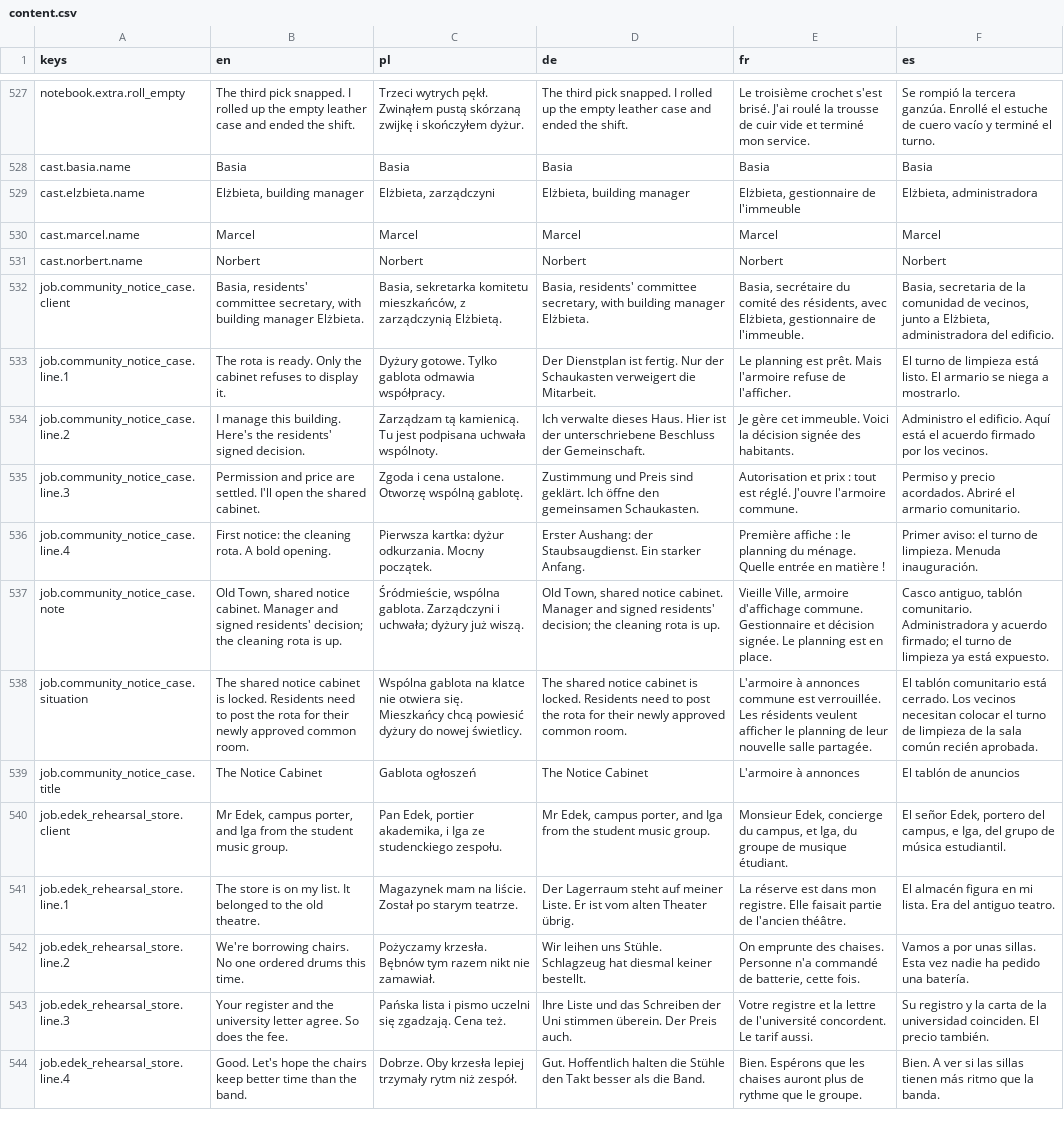
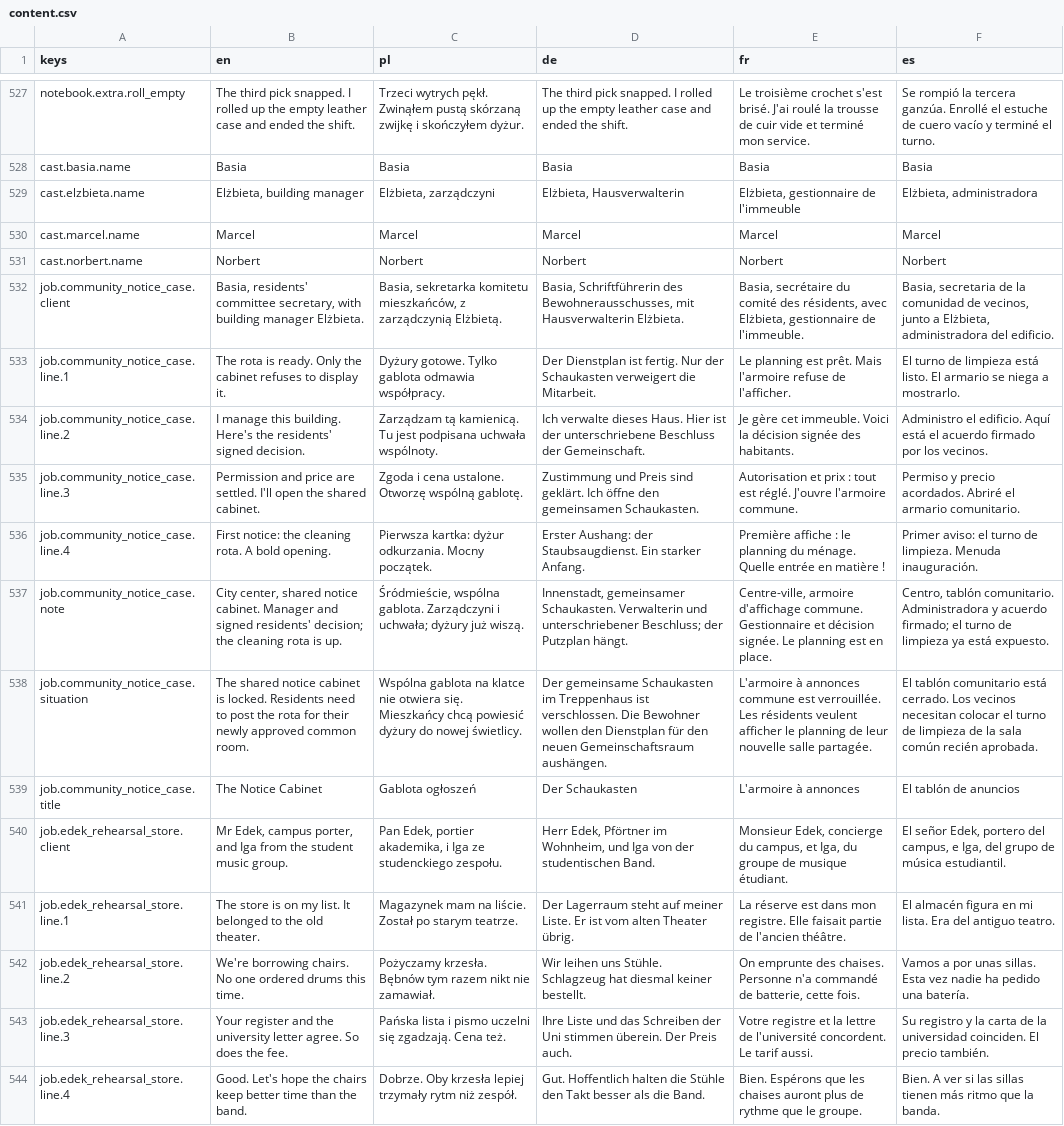
Before and after one commit to woogitsugames/lockwright, a CSV file: game/i18n/content.csv, drawn as a sheet; only a part is shown, gaps mark what is left out; the diff covers the shown part only; the diff names each change by its address in the sheet, - before the commit and + after, or states it on an @@ line.

```diff
--- a/game/i18n/content.csv
+++ b/game/i18n/content.csv
-D529 (de): Elżbieta, building manager
+D529 (de): Elżbieta, Hausverwalterin
-D532 (de): Basia, residents' committee secretary, with building manager Elżbieta.
+D532 (de): Basia, Schriftführerin des Bewohnerausschusses, mit Hausverwalterin Elżbieta.
-B537 (en): Old Town, shared notice…
+B537 (en): City center, shared notice…
-D537 (de): Old Town, shared notice cabinet. Manager and signed residents' decision; the cleaning rota is up.
+D537 (de): Innenstadt, gemeinsamer Schaukasten. Verwalterin und unterschriebener Beschluss; der Putzplan hängt.
-E537 (fr): Vieille Ville, armoire d'affichage…
+E537 (fr): Centre-ville, armoire d'affichage…
-F537 (es): Casco antiguo, tablón comunitario.…
+F537 (es): Centro, tablón comunitario.…
-D538 (de): The shared notice cabinet is locked. Residents need to post the rota for their newly approved common room.
+D538 (de): Der gemeinsame Schaukasten im Treppenhaus ist verschlossen. Die Bewohner wollen den Dienstplan für den neuen Gemeinschaftsraum aushängen.
-D539 (de): The Notice Cabinet
+D539 (de): Der Schaukasten
-D540 (de): Mr Edek, campus porter, and Iga from the student music group.
+D540 (de): Herr Edek, Pförtner im Wohnheim, und Iga von der studentischen Band.
-B541 (en): …the old theatre.
+B541 (en): …the old theater.
```
Also changed, not shown: 117 edited cells elsewhere in this file, 1 other file.
